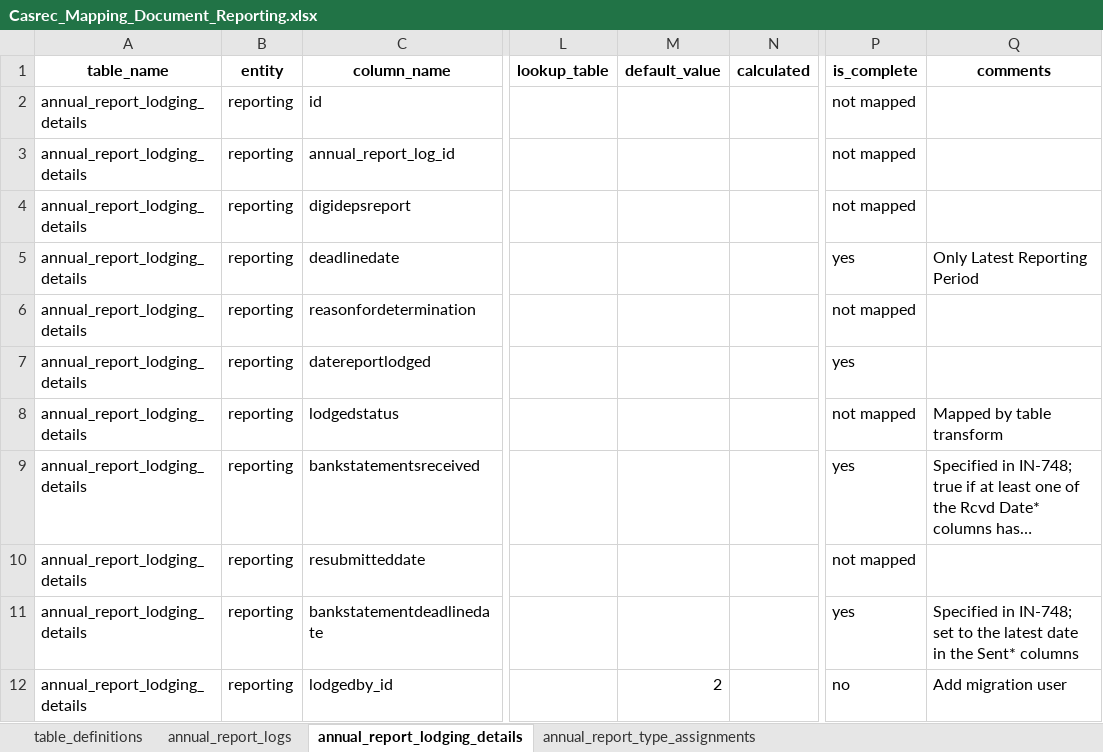
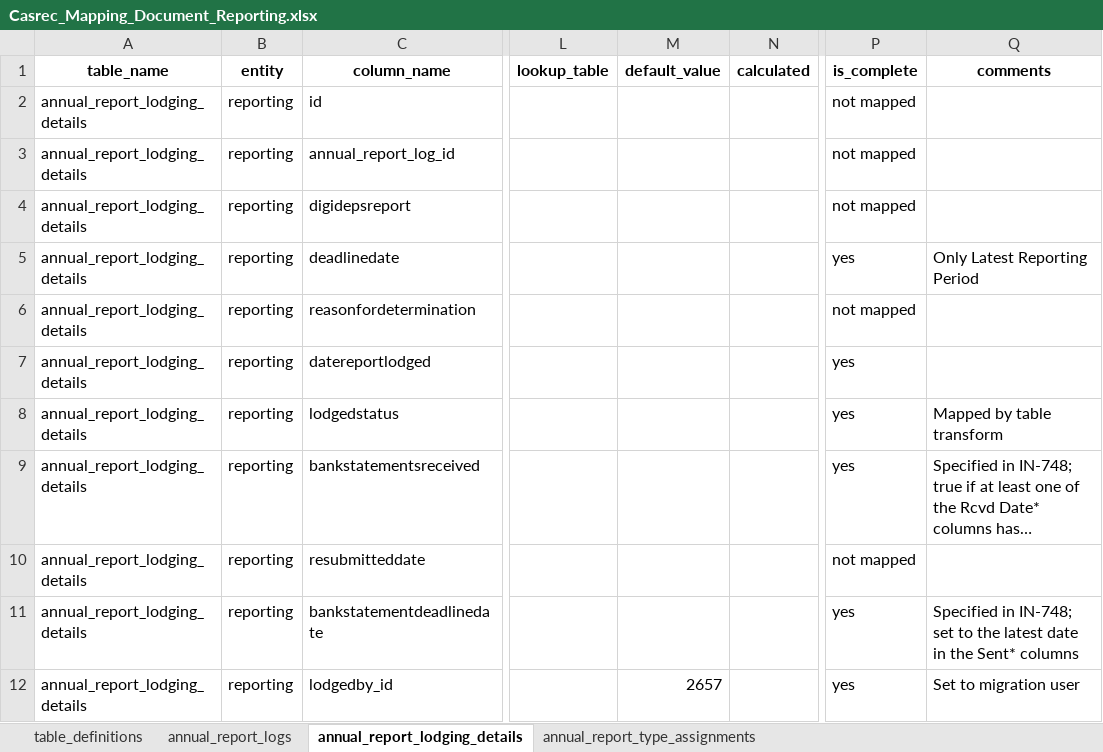
Before and after one commit to ministryofjustice/opg-data-casrec-migration, an Excel workbook: migration_steps/shared/mapping_spreadsheet/Casrec_Mapping_Document_Reporting.xlsx, sheet annual_report_lodging_details, drawn as a sheet; only a part is shown, gaps mark what is left out; long unchanged cells end in …; values as stored, in another font and other column widths than the file's, no borders; the diff names each change by its address in the sheet, - before the commit and + after, or states it on an @@ line.

Commit message:
Set assignee_id to migration user for reporting entity

```diff
--- a/migration_steps/shared/mapping_spreadsheet/Casrec_Mapping_Document_Reporting.xlsx (sheet annual_report_lodging_details)
+++ b/migration_steps/shared/mapping_spreadsheet/Casrec_Mapping_Document_Reporting.xlsx (sheet annual_report_lodging_details)
-P8 (is_complete): not mapped
+P8 (is_complete): yes
-M12 (default_value): 2
+M12 (default_value): 2657
-P12 (is_complete): no
+P12 (is_complete): yes
-Q12 (comments): Add migration user
+Q12 (comments): Set to migration user
```
Also changed, not shown: sheet annual_report_logs, 4 other files.
